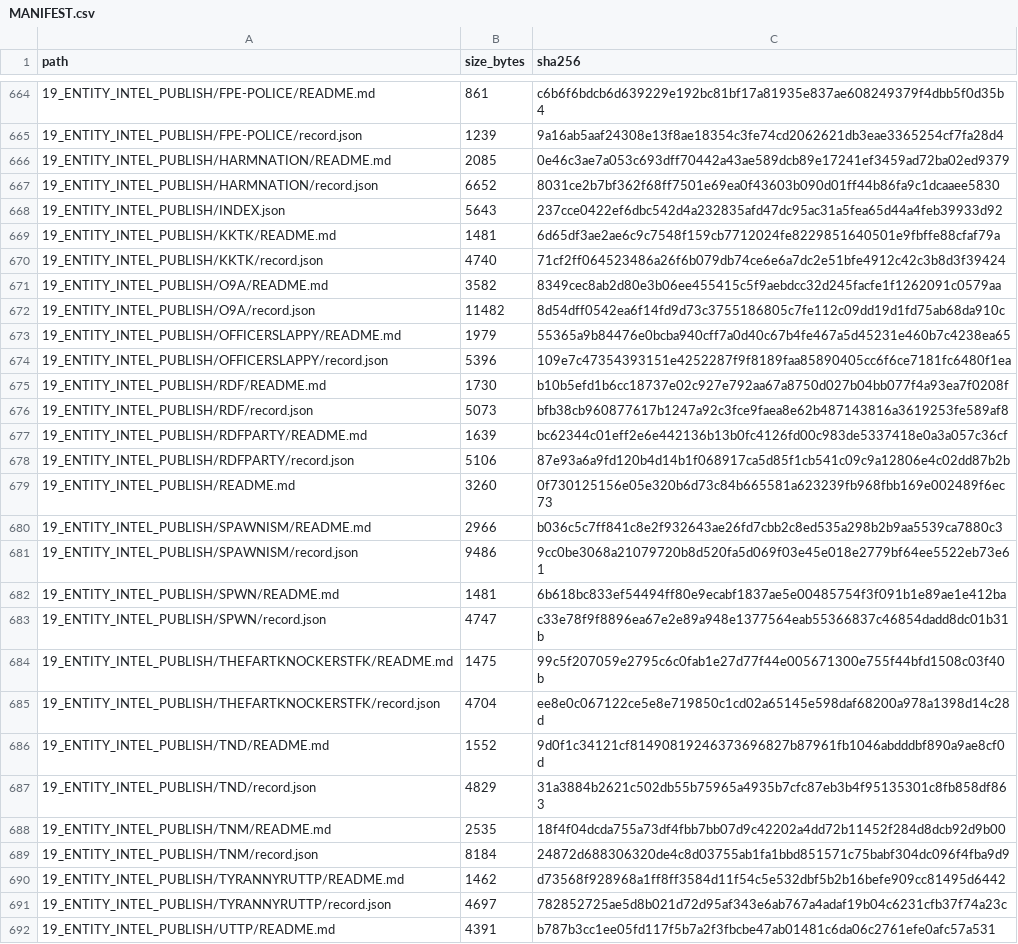
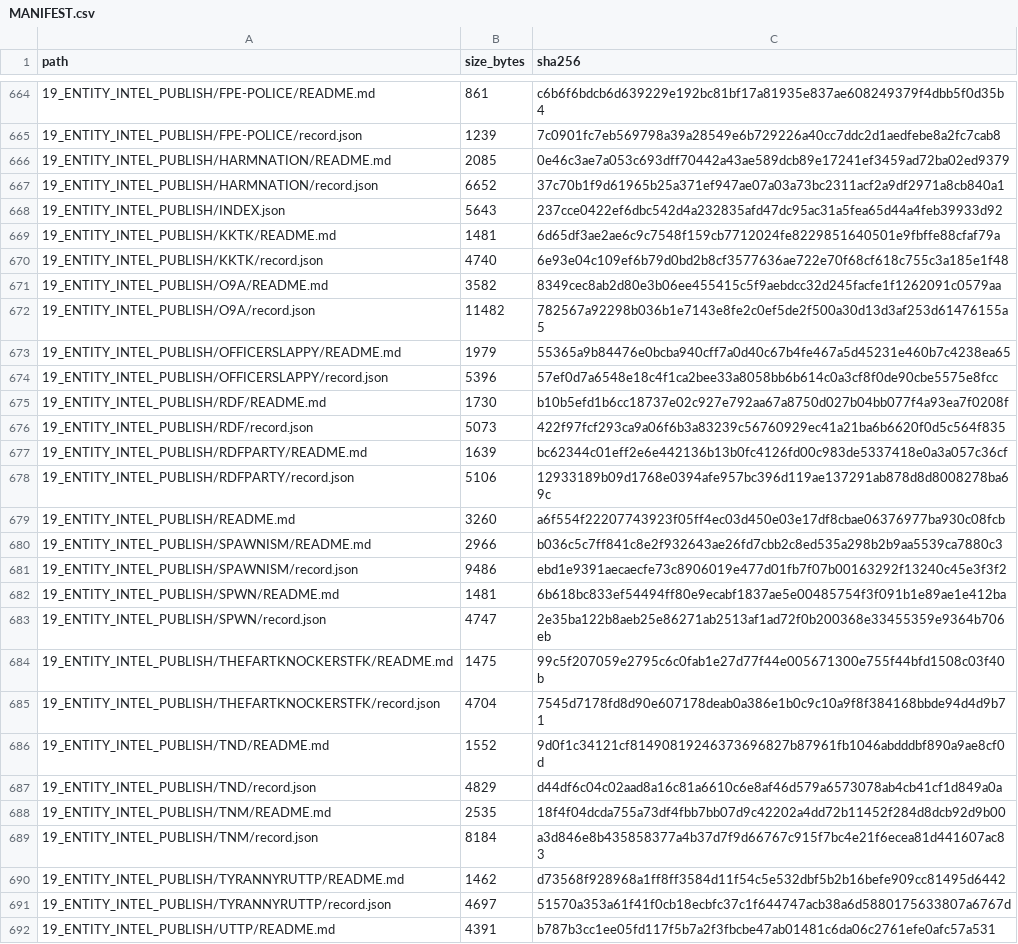
Before and after one commit to AnonCatalyst/UTTP, a CSV file: 00_READ_FIRST/MANIFEST.csv, drawn as a sheet; only a part is shown, gaps mark what is left out; the diff covers the shown part only.

```diff
--- a/00_READ_FIRST/MANIFEST.csv
+++ b/00_READ_FIRST/MANIFEST.csv
@@ -664,29 +664,29 @@ path,size_bytes,sha256
 19_ENTITY_INTEL_PUBLISH/FPE-POLICE/README.md,861,c6b6f6bdcb6d639229e192bc81bf17a81935e837ae608249379f4dbb5f0d35b4
-19_ENTITY_INTEL_PUBLISH/FPE-POLICE/record.json,1239,9a16ab5aaf24308e13f8ae18354c3fe74cd2062621db3eae3365254cf7fa28d4
+19_ENTITY_INTEL_PUBLISH/FPE-POLICE/record.json,1239,7c0901fc7eb569798a39a28549e6b729226a40cc7ddc2d1aedfebe8a2fc7cab8
 19_ENTITY_INTEL_PUBLISH/HARMNATION/README.md,2085,0e46c3ae7a053c693dff70442a43ae589dcb89e17241ef3459ad72ba02ed9379
-19_ENTITY_INTEL_PUBLISH/HARMNATION/record.json,6652,8031ce2b7bf362f68ff7501e69ea0f43603b090d01ff44b86fa9c1dcaaee5830
+19_ENTITY_INTEL_PUBLISH/HARMNATION/record.json,6652,37c70b1f9d61965b25a371ef947ae07a03a73bc2311acf2a9df2971a8cb840a1
 19_ENTITY_INTEL_PUBLISH/INDEX.json,5643,237cce0422ef6dbc542d4a232835afd47dc95ac31a5fea65d44a4feb39933d92
 19_ENTITY_INTEL_PUBLISH/KKTK/README.md,1481,6d65df3ae2ae6c9c7548f159cb7712024fe8229851640501e9fbffe88cfaf79a
-19_ENTITY_INTEL_PUBLISH/KKTK/record.json,4740,71cf2ff064523486a26f6b079db74ce6e6a7dc2e51bfe4912c42c3b8d3f39424
+19_ENTITY_INTEL_PUBLISH/KKTK/record.json,4740,6e93e04c109ef6b79d0bd2b8cf3577636ae722e70f68cf618c755c3a185e1f48
 19_ENTITY_INTEL_PUBLISH/O9A/README.md,3582,8349cec8ab2d80e3b06ee455415c5f9aebdcc32d245facfe1f1262091c0579aa
-19_ENTITY_INTEL_PUBLISH/O9A/record.json,11482,8d54dff0542ea6f14fd9d73c3755186805c7fe112c09dd19d1fd75ab68da910c
+19_ENTITY_INTEL_PUBLISH/O9A/record.json,11482,782567a92298b036b1e7143e8fe2c0ef5de2f500a30d13d3af253d61476155a5
 19_ENTITY_INTEL_PUBLISH/OFFICERSLAPPY/README.md,1979,55365a9b84476e0bcba940cff7a0d40c67b4fe467a5d45231e460b7c4238ea65
-19_ENTITY_INTEL_PUBLISH/OFFICERSLAPPY/record.json,5396,109e7c47354393151e4252287f9f8189faa85890405cc6f6ce7181fc6480f1ea
+19_ENTITY_INTEL_PUBLISH/OFFICERSLAPPY/record.json,5396,57ef0d7a6548e18c4f1ca2bee33a8058bb6b614c0a3cf8f0de90cbe5575e8fcc
 19_ENTITY_INTEL_PUBLISH/RDF/README.md,1730,b10b5efd1b6cc18737e02c927e792aa67a8750d027b04bb077f4a93ea7f0208f
-19_ENTITY_INTEL_PUBLISH/RDF/record.json,5073,bfb38cb960877617b1247a92c3fce9faea8e62b487143816a3619253fe589af8
+19_ENTITY_INTEL_PUBLISH/RDF/record.json,5073,422f97fcf293ca9a06f6b3a83239c56760929ec41a21ba6b6620f0d5c564f835
 19_ENTITY_INTEL_PUBLISH/RDFPARTY/README.md,1639,bc62344c01eff2e6e442136b13b0fc4126fd00c983de5337418e0a3a057c36cf
-19_ENTITY_INTEL_PUBLISH/RDFPARTY/record.json,5106,87e93a6a9fd120b4d14b1f068917ca5d85f1cb541c09c9a12806e4c02dd87b2b
-19_ENTITY_INTEL_PUBLISH/README.md,3260,0f730125156e05e320b6d73c84b665581a623239fb968fbb169e002489f6ec73
+19_ENTITY_INTEL_PUBLISH/RDFPARTY/record.json,5106,12933189b09d1768e0394afe957bc396d119ae137291ab878d8d8008278ba69c
+19_ENTITY_INTEL_PUBLISH/README.md,3260,a6f554f22207743923f05ff4ec03d450e03e17df8cbae06376977ba930c08fcb
 19_ENTITY_INTEL_PUBLISH/SPAWNISM/README.md,2966,b036c5c7ff841c8e2f932643ae26fd7cbb2c8ed535a298b2b9aa5539ca7880c3
-19_ENTITY_INTEL_PUBLISH/SPAWNISM/record.json,9486,9cc0be3068a21079720b8d520fa5d069f03e45e018e2779bf64ee5522eb73e61
+19_ENTITY_INTEL_PUBLISH/SPAWNISM/record.json,9486,ebd1e9391aecaecfe73c8906019e477d01fb7f07b00163292f13240c45e3f3f2
 19_ENTITY_INTEL_PUBLISH/SPWN/README.md,1481,6b618bc833ef54494ff80e9ecabf1837ae5e00485754f3f091b1e89ae1e412ba
-19_ENTITY_INTEL_PUBLISH/SPWN/record.json,4747,c33e78f9f8896ea67e2e89a948e1377564eab55366837c46854dadd8dc01b31b
+19_ENTITY_INTEL_PUBLISH/SPWN/record.json,4747,2e35ba122b8aeb25e86271ab2513af1ad72f0b200368e33455359e9364b706eb
 19_ENTITY_INTEL_PUBLISH/THEFARTKNOCKERSTFK/README.md,1475,99c5f207059e2795c6c0fab1e27d77f44e005671300e755f44bfd1508c03f40b
-19_ENTITY_INTEL_PUBLISH/THEFARTKNOCKERSTFK/record.json,4704,ee8e0c067122ce5e8e719850c1cd02a65145e598daf68200a978a1398d14c28d
+19_ENTITY_INTEL_PUBLISH/THEFARTKNOCKERSTFK/record.json,4704,7545d7178fd8d90e607178deab0a386e1b0c9c10a9f8f384168bbde94d4d9b71
 19_ENTITY_INTEL_PUBLISH/TND/README.md,1552,9d0f1c34121cf81490819246373696827b87961fb1046abdddbf890a9ae8cf0d
-19_ENTITY_INTEL_PUBLISH/TND/record.json,4829,31a3884b2621c502db55b75965a4935b7cfc87eb3b4f95135301c8fb858df863
+19_ENTITY_INTEL_PUBLISH/TND/record.json,4829,d44df6c04c02aad8a16c81a6610c6e8af46d579a6573078ab4cb41cf1d849a0a
 19_ENTITY_INTEL_PUBLISH/TNM/README.md,2535,18f4f04dcda755a73df4fbb7bb07d9c42202a4dd72b11452f284d8dcb92d9b00
-19_ENTITY_INTEL_PUBLISH/TNM/record.json,8184,24872d688306320de4c8d03755ab1fa1bbd851571c75babf304dc096f4fba9d9
+19_ENTITY_INTEL_PUBLISH/TNM/record.json,8184,a3d846e8b435858377a4b37d7f9d66767c915f7bc4e21f6ecea81d441607ac83
 19_ENTITY_INTEL_PUBLISH/TYRANNYRUTTP/README.md,1462,d73568f928968a1ff8ff3584d11f54c5e532dbf5b2b16befe909cc81495d6442
-19_ENTITY_INTEL_PUBLISH/TYRANNYRUTTP/record.json,4697,782852725ae5d8b021d72d95af343e6ab767a4adaf19b04c6231cfb37f74a23c
+19_ENTITY_INTEL_PUBLISH/TYRANNYRUTTP/record.json,4697,51570a353a61f41f0cb18ecbfc37c1f644747acb38a6d5880175633807a6767d
 19_ENTITY_INTEL_PUBLISH/UTTP/README.md,4391,b787b3cc1ee05fd117f5b7a2f3fbcbe47ab01481c6da06c2761efe0afc57a531
```
Also changed, not shown: 30 edited cells elsewhere in this file, 33 other files.
